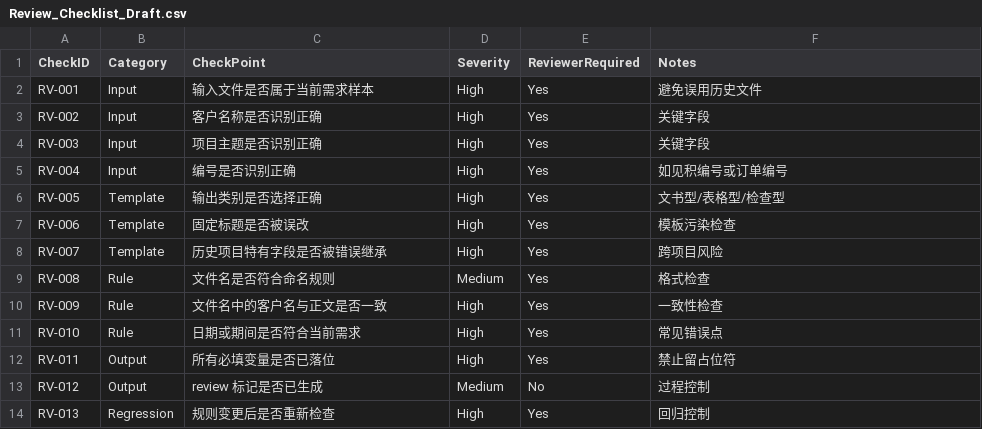
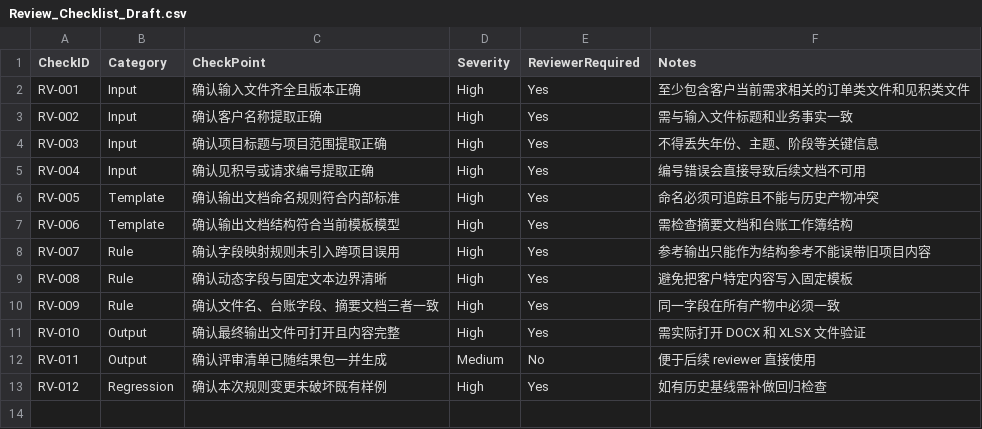
Before and after one commit to changnanhuang1985-collab/codex, a CSV file: Contract_Document_Transformation_Tool/08_Testing/Review_Checklist_Draft.csv, drawn as a sheet.

```diff
--- a/Contract_Document_Transformation_Tool/08_Testing/Review_Checklist_Draft.csv
+++ b/Contract_Document_Transformation_Tool/08_Testing/Review_Checklist_Draft.csv
@@ -1,14 +1,13 @@
 CheckID,Category,CheckPoint,Severity,ReviewerRequired,Notes
-RV-001,Input,输入文件是否属于当前需求样本,High,Yes,避免误用历史文件
-RV-002,Input,客户名称是否识别正确,High,Yes,关键字段
-RV-003,Input,项目主题是否识别正确,High,Yes,关键字段
-RV-004,Input,编号是否识别正确,High,Yes,如见积编号或订单编号
-RV-005,Template,输出类别是否选择正确,High,Yes,文书型/表格型/检查型
-RV-006,Template,固定标题是否被误改,High,Yes,模板污染检查
-RV-007,Template,历史项目特有字段是否被错误继承,High,Yes,跨项目风险
-RV-008,Rule,文件名是否符合命名规则,Medium,Yes,格式检查
-RV-009,Rule,文件名中的客户名与正文是否一致,High,Yes,一致性检查
-RV-010,Rule,日期或期间是否符合当前需求,High,Yes,常见错误点
-RV-011,Output,所有必填变量是否已落位,High,Yes,禁止留占位符
-RV-012,Output,review 标记是否已生成,Medium,No,过程控制
-RV-013,Regression,规则变更后是否重新检查,High,Yes,回归控制
+RV-001,Input,确认输入文件齐全且版本正确,High,Yes,至少包含客户当前需求相关的订单类文件和见积类文件
+RV-002,Input,确认客户名称提取正确,High,Yes,需与输入文件标题和业务事实一致
+RV-003,Input,确认项目标题与项目范围提取正确,High,Yes,不得丢失年份、主题、阶段等关键信息
+RV-004,Input,确认见积号或请求编号提取正确,High,Yes,编号错误会直接导致后续文档不可用
+RV-005,Template,确认输出文档命名规则符合内部标准,High,Yes,命名必须可追踪且不能与历史产物冲突
+RV-006,Template,确认输出文档结构符合当前模板模型,High,Yes,需检查摘要文档和台账工作簿结构
+RV-007,Rule,确认字段映射规则未引入跨项目误用,High,Yes,参考输出只能作为结构参考不能误带旧项目内容
+RV-008,Rule,确认动态字段与固定文本边界清晰,High,Yes,避免把客户特定内容写入固定模板
+RV-009,Rule,确认文件名、台账字段、摘要文档三者一致,High,Yes,同一字段在所有产物中必须一致
+RV-010,Output,确认最终输出文件可打开且内容完整,High,Yes,需实际打开 DOCX 和 XLSX 文件验证
+RV-011,Output,确认评审清单已随结果包一并生成,Medium,No,便于后续 reviewer 直接使用
+RV-012,Regression,确认本次规则变更未破坏既有样例,High,Yes,如有历史基线需补做回归检查
```
Also changed, not shown: 5 other files.
